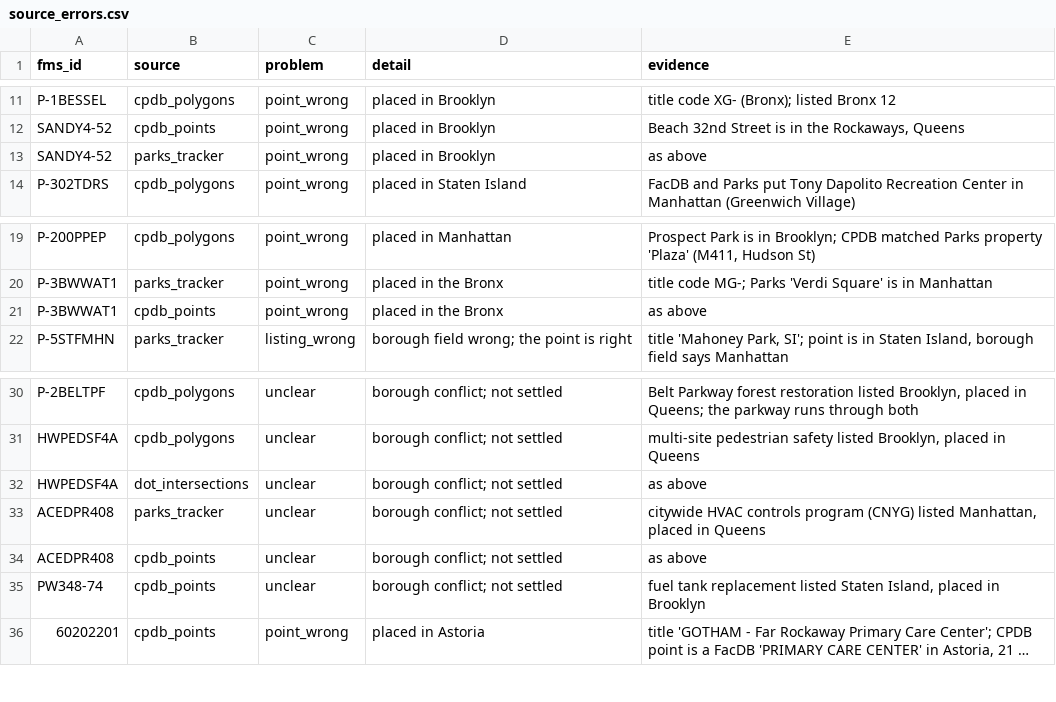
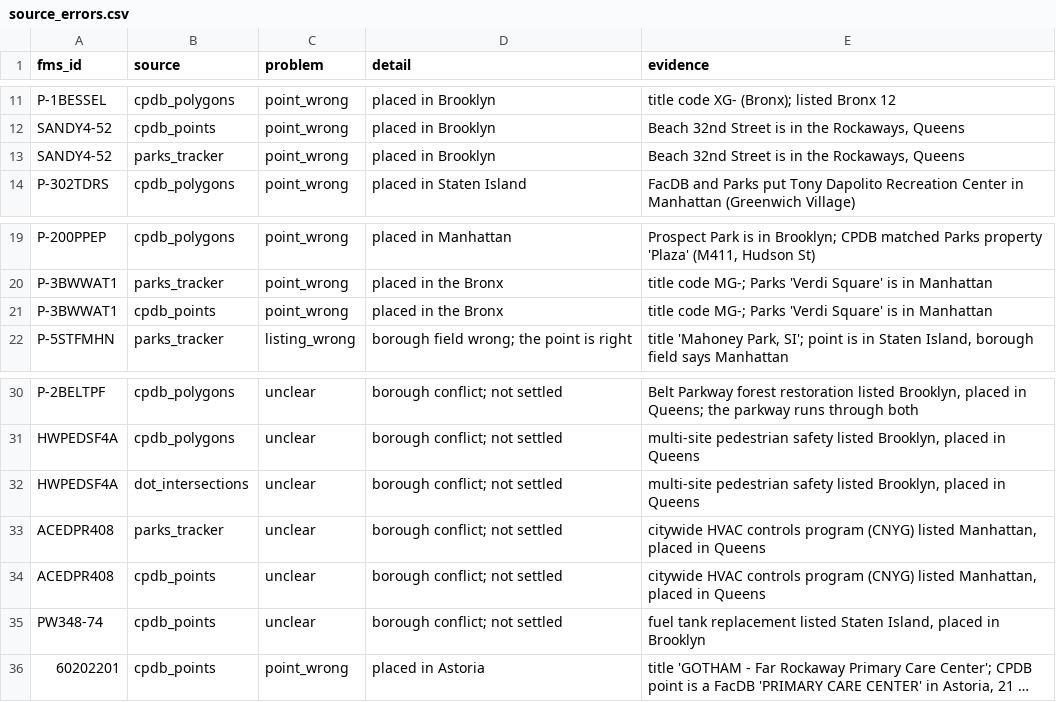
Before and after one commit to adamcantor22/nyc_capital_project_tracker, a CSV file: pipeline/source_errors.csv, drawn as a sheet; only a part is shown, gaps mark what is left out; long unchanged cells end in ….

```diff
--- a/pipeline/source_errors.csv
+++ b/pipeline/source_errors.csv
@@ -12,3 +12,3 @@ P-1BESSEL,cpdb_polygons,point_wrong,placed in Brooklyn,title code XG- (Bronx); l
 SANDY4-52,cpdb_points,point_wrong,placed in Brooklyn,"Beach 32nd Street is in the Rockaways, Queens"
-SANDY4-52,parks_tracker,point_wrong,placed in Brooklyn,as above
+SANDY4-52,parks_tracker,point_wrong,placed in Brooklyn,"Beach 32nd Street is in the Rockaways, Queens"
 P-302TDRS,cpdb_polygons,point_wrong,placed in Staten Island,FacDB and Parks put Tony Dapolito Recreation Center in Manhattan (Greenwich Village)
@@ -20,3 +20,3 @@ P-200PPEP,cpdb_polygons,point_wrong,placed in Manhattan,"Prospect Park is in Bro
 P-3BWWAT1,parks_tracker,point_wrong,placed in the Bronx,title code MG-; Parks 'Verdi Square' is in Manhattan
-P-3BWWAT1,cpdb_points,point_wrong,placed in the Bronx,as above
+P-3BWWAT1,cpdb_points,point_wrong,placed in the Bronx,title code MG-; Parks 'Verdi Square' is in Manhattan
 P-5STFMHN,parks_tracker,listing_wrong,borough field wrong; the point is right,"title 'Mahoney Park, SI'; point is in Staten Island, borough field says Manhattan"
@@ -31,5 +31,5 @@ P-2BELTPF,cpdb_polygons,unclear,borough conflict; not settled,"Belt Parkway fore
 HWPEDSF4A,cpdb_polygons,unclear,borough conflict; not settled,"multi-site pedestrian safety listed Brooklyn, placed in Queens"
-HWPEDSF4A,dot_intersections,unclear,borough conflict; not settled,as above
+HWPEDSF4A,dot_intersections,unclear,borough conflict; not settled,"multi-site pedestrian safety listed Brooklyn, placed in Queens"
 ACEDPR408,parks_tracker,unclear,borough conflict; not settled,"citywide HVAC controls program (CNYG) listed Manhattan, placed in Queens"
-ACEDPR408,cpdb_points,unclear,borough conflict; not settled,as above
+ACEDPR408,cpdb_points,unclear,borough conflict; not settled,"citywide HVAC controls program (CNYG) listed Manhattan, placed in Queens"
 PW348-74,cpdb_points,unclear,borough conflict; not settled,"fuel tank replacement listed Staten Island, placed in Brooklyn"
```
